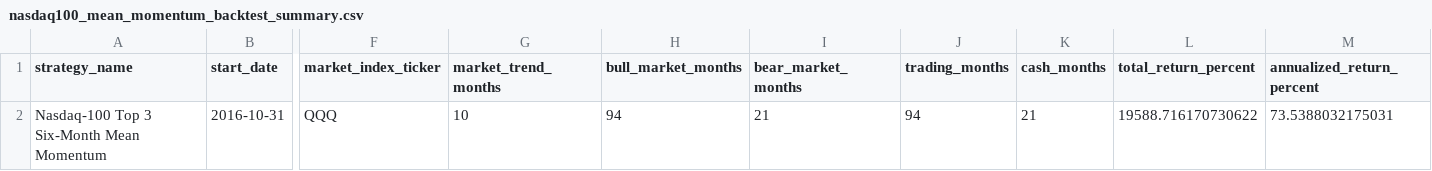
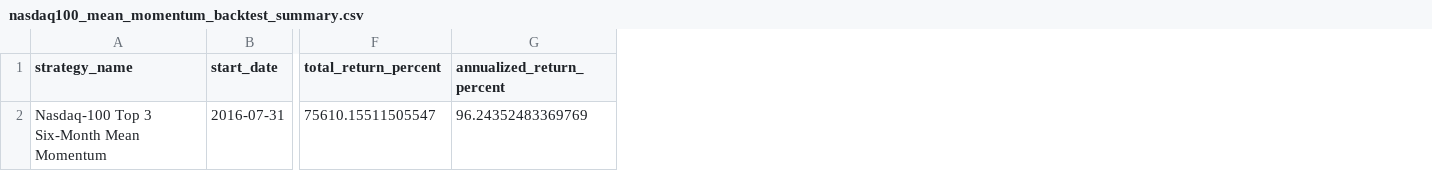
Before and after one commit to James1424/nasdaq100-ranking, a CSV file: nasdaq100_mean_momentum_backtest_summary.csv, drawn as a sheet; only a part is shown, gaps mark what is left out; removed rows and columns are numbered as before the commit, all else as after; the diff covers the shown part only; the diff names each change by its address in the sheet, - before the commit and + after, or states it on an @@ line.

```diff
--- a/nasdaq100_mean_momentum_backtest_summary.csv
+++ b/nasdaq100_mean_momentum_backtest_summary.csv
-column F (market_index_ticker), row 2: QQQ
-column G (market_trend_months), row 2: 10
-column H (bull_market_months), row 2: 94
-column I (bear_market_months), row 2: 21
-column J (trading_months), row 2: 94
-column K (cash_months), row 2: 21
-B2 (start_date): 2016-10-31
+B2 (start_date): 2016-07-31
-F2 (total_return_percent): 19588.716170730622
+F2 (total_return_percent): 75610.15511505547
-G2 (annualized_return_percent): 73.5388032175031
+G2 (annualized_return_percent): 96.24352483369769
```
Also changed, not shown: 5 edited cells elsewhere in this file, nasdaq100_mean_momentum_backtest_holdings.csv, nasdaq100_mean_momentum_backtest_returns.csv, 2 other files.
